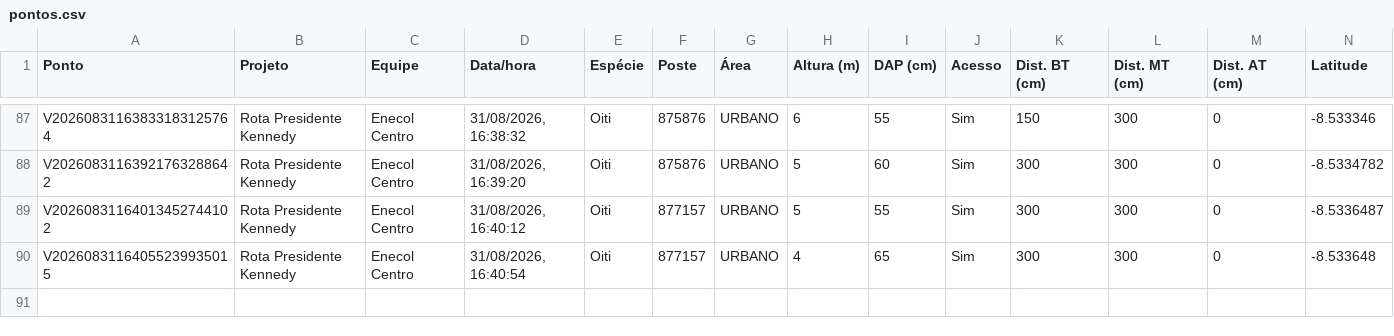
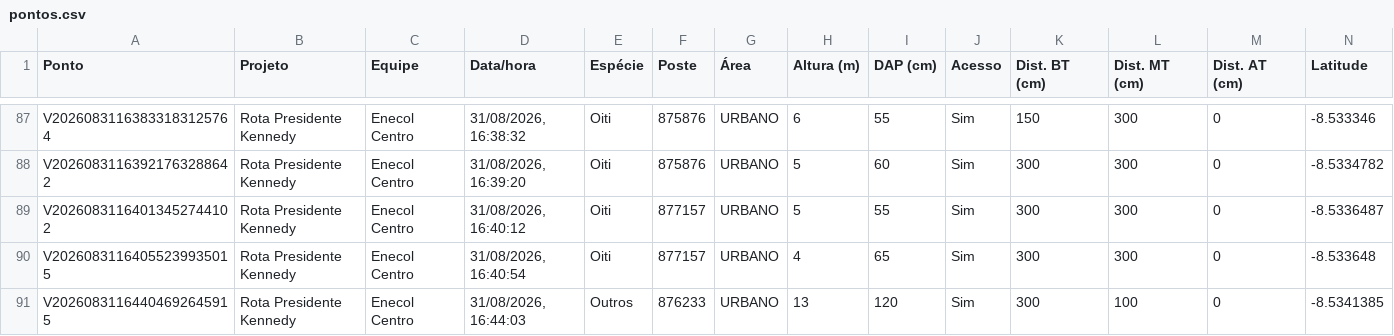
Before and after one commit to LGRSV/vera-vegetacao, a CSV file: exportacoes/projetos/rota-presidente-kennedy/pontos.csv, drawn as a sheet; only a part is shown, gaps mark what is left out; rows hold the shown columns only; the diff names each change by its address in the sheet, - before the commit and + after, or states it on an @@ line.

```diff
--- a/exportacoes/projetos/rota-presidente-kennedy/pontos.csv
+++ b/exportacoes/projetos/rota-presidente-kennedy/pontos.csv
+row 91: V20260831164404692645915 | Rota Presidente Kennedy | Enecol Centro | 31/08/2026, 16:44:03 | Outros | 876233 | URBANO | 13 | 120 | Sim | 300 | 100 | 0 | -8.5341385
```
Also changed, not shown: exportacoes/enecol-centro.csv, 1 other file.
